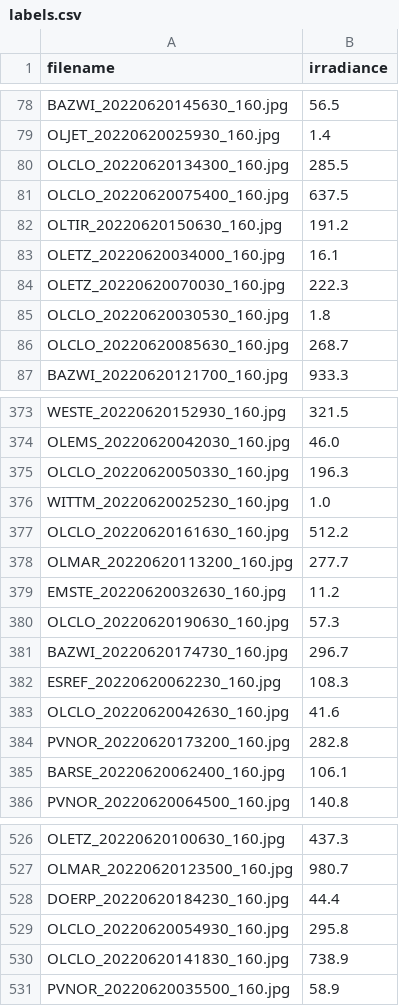
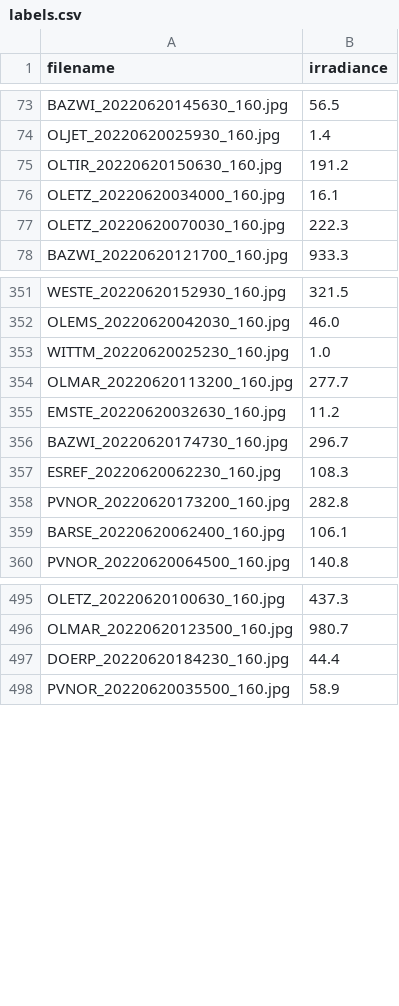
Before and after one commit to Rebobs/mkr-projekt, a CSV file: data/labels.csv, drawn as a sheet; only a part is shown, gaps mark what is left out; the diff covers the shown part only.

```diff
--- a/data/labels.csv
+++ b/data/labels.csv
@@ -79,4 +74,2 @@ BAZWI_20220620145630_160.jpg,56.5
 OLJET_20220620025930_160.jpg,1.4
-OLCLO_20220620134300_160.jpg,285.5
-OLCLO_20220620075400_160.jpg,637.5
 OLTIR_20220620150630_160.jpg,191.2
@@ -84,4 +77,2 @@ OLETZ_20220620034000_160.jpg,16.1
 OLETZ_20220620070030_160.jpg,222.3
-OLCLO_20220620030530_160.jpg,1.8
-OLCLO_20220620085630_160.jpg,268.7
 BAZWI_20220620121700_160.jpg,933.3
@@ -374,11 +352,7 @@ WESTE_20220620152930_160.jpg,321.5
 OLEMS_20220620042030_160.jpg,46.0
-OLCLO_20220620050330_160.jpg,196.3
 WITTM_20220620025230_160.jpg,1.0
-OLCLO_20220620161630_160.jpg,512.2
 OLMAR_20220620113200_160.jpg,277.7
 EMSTE_20220620032630_160.jpg,11.2
-OLCLO_20220620190630_160.jpg,57.3
 BAZWI_20220620174730_160.jpg,296.7
 ESREF_20220620062230_160.jpg,108.3
-OLCLO_20220620042630_160.jpg,41.6
 PVNOR_20220620173200_160.jpg,282.8
@@ -528,4 +497,2 @@ OLMAR_20220620123500_160.jpg,980.7
 DOERP_20220620184230_160.jpg,44.4
-OLCLO_20220620054930_160.jpg,295.8
-OLCLO_20220620141830_160.jpg,738.9
 PVNOR_20220620035500_160.jpg,58.9
```
Also changed, not shown: 44 removed rows elsewhere in this file, 55 other files.
